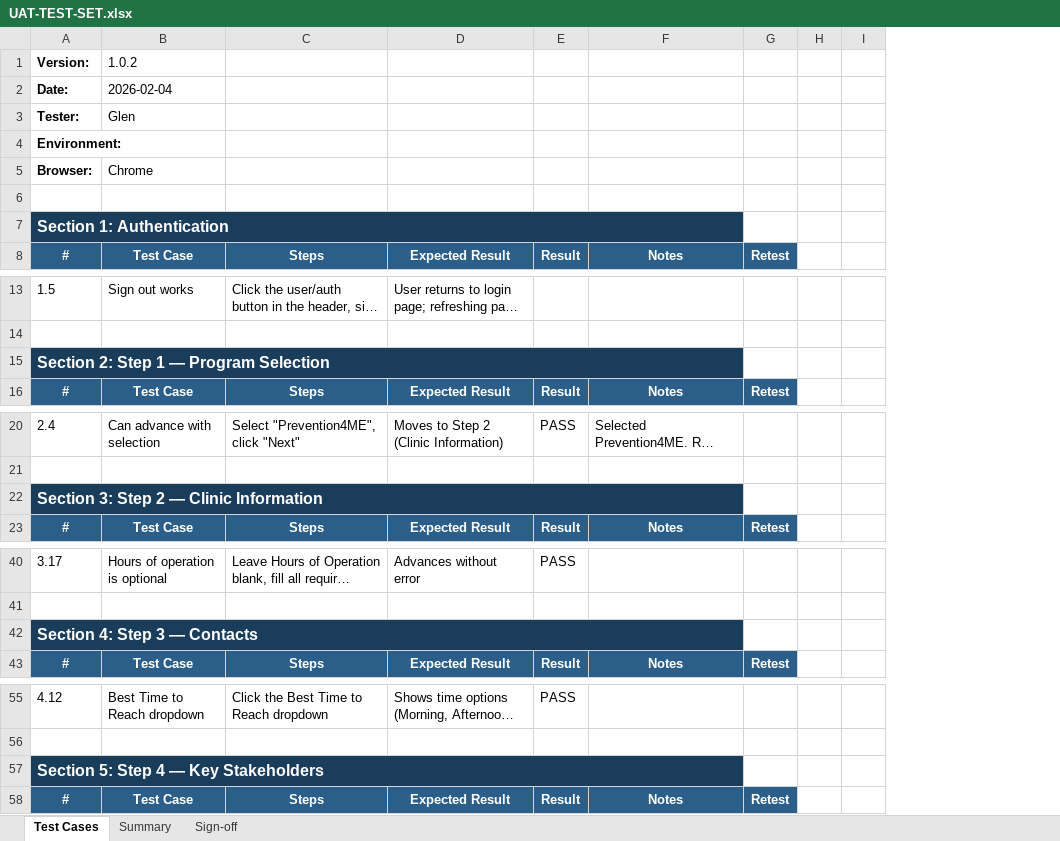
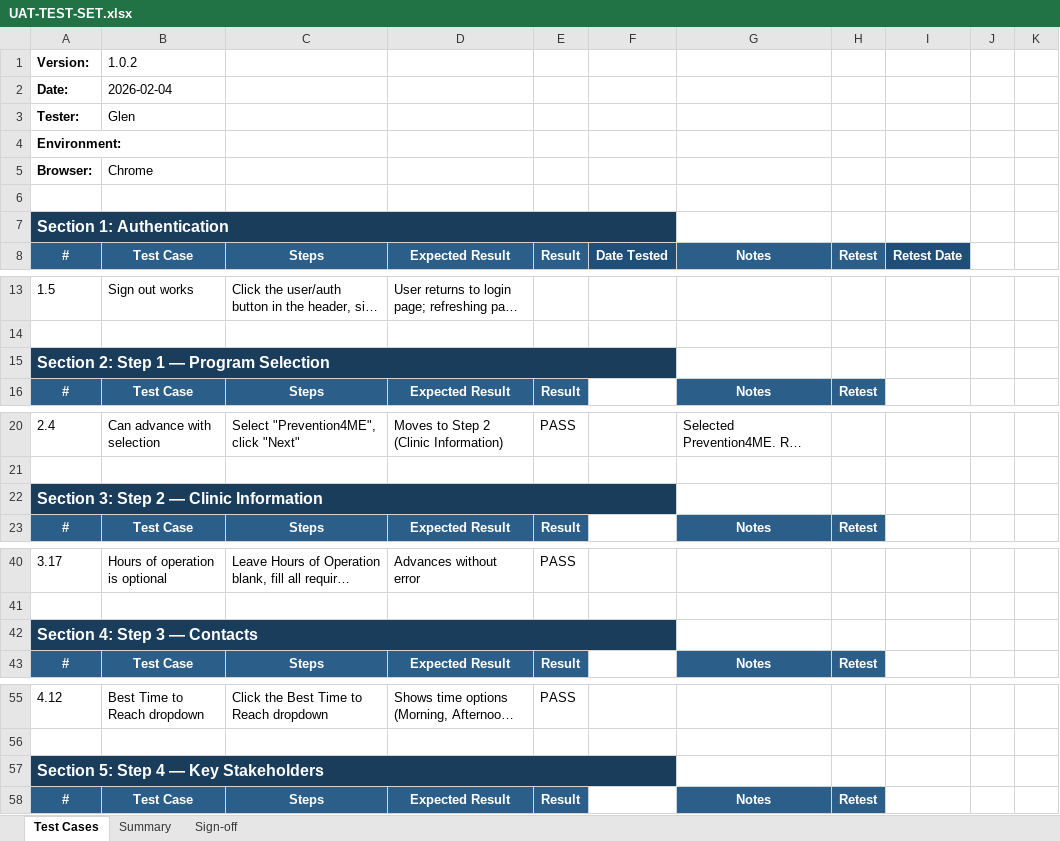
Before and after one commit to glewis05/propel-onboarding-form, an Excel workbook: app/UAT-TEST-SET.xlsx, sheet Test Cases, drawn as a sheet; only a part is shown, gaps mark what is left out; long unchanged cells end in …; values as stored, in another font and other column widths than the file's, no borders; conditional formats not drawn; removed rows and columns are numbered as before the commit, all else as after; the diff covers the shown part only; the diff names each change by its address in the sheet, - before the commit and + after, or states it on an @@ line.

```diff
--- a/app/UAT-TEST-SET.xlsx (sheet Test Cases)
+++ b/app/UAT-TEST-SET.xlsx (sheet Test Cases)
+column F, row 8: Date Tested
+column I, row 8: Retest Date
-A7:F7 merged
+A7:F7 merged
-A15:F15 merged
+A15:F15 merged
-A22:F22 merged
+A22:F22 merged
-A42:F42 merged
+A42:F42 merged
-A57:F57 merged
+A57:F57 merged
```
Also changed, not shown: merged cells elsewhere in this sheet.
